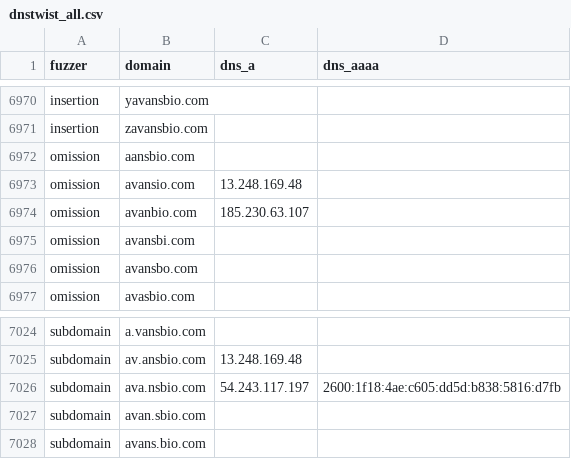
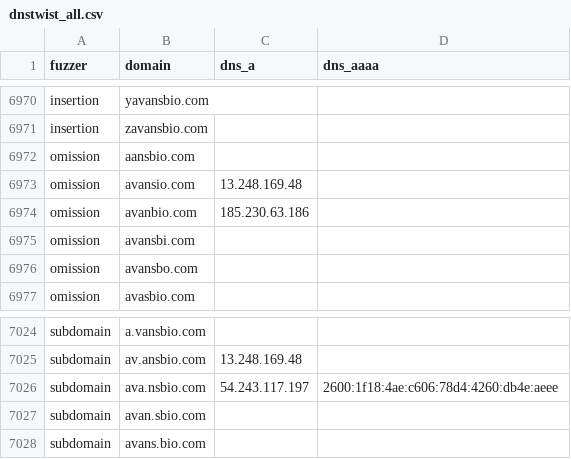
Before and after one commit to kqlen/Lists, a CSV file: DNSTWIST/data/dnstwist_all.csv, drawn as a sheet; only a part is shown, gaps mark what is left out; the diff covers the shown part only.

```diff
--- a/DNSTWIST/data/dnstwist_all.csv
+++ b/DNSTWIST/data/dnstwist_all.csv
@@ -6973,3 +6973,3 @@ omission,aansbio.com,,
 omission,avansio.com,13.248.169.48,
-omission,avanbio.com,185.230.63.107,
+omission,avanbio.com,185.230.63.186,
 omission,avansbi.com,,
@@ -7025,3 +7025,3 @@ subdomain,a.vansbio.com,,
 subdomain,av.ansbio.com,13.248.169.48,
-subdomain,ava.nsbio.com,54.243.117.197,2600:1f18:4ae:c605:dd5d:b838:5816:d7fb
+subdomain,ava.nsbio.com,54.243.117.197,2600:1f18:4ae:c606:78d4:4260:db4e:aeee
 subdomain,avan.sbio.com,,
```
Also changed, not shown: 8 added rows, 8 removed rows, 14 moved rows and 4 edited cells elsewhere in this file.
